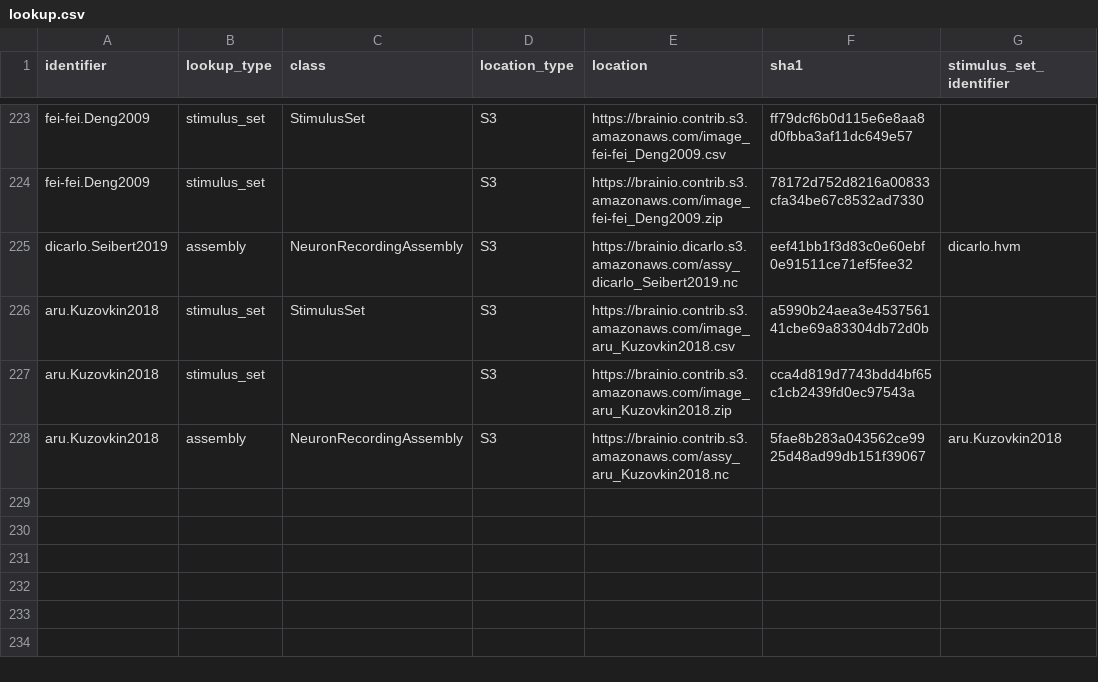
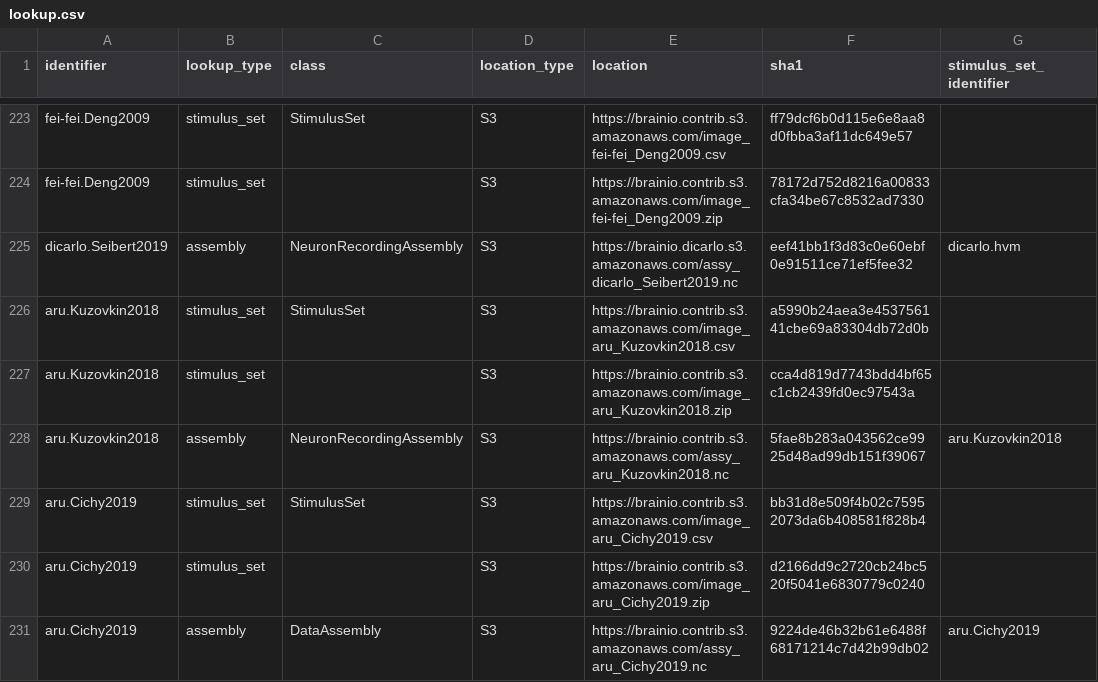
Before and after one commit to brain-score/brainio_collection, a CSV file: brainio_collection/lookup.csv, drawn as a sheet; only a part is shown, gaps mark what is left out.

Commit message:
Add aru.Cichy2019 to lookup.csv

```diff
--- a/brainio_collection/lookup.csv
+++ b/brainio_collection/lookup.csv
@@ -228 +228,4 @@ aru.Kuzovkin2018,stimulus_set,,S3,https://brainio.contrib.s3.amazonaws.com/image
 aru.Kuzovkin2018,assembly,NeuronRecordingAssembly,S3,https://brainio.contrib.s3.amazonaws.com/assy_aru_Kuzovkin2018.nc,5fae8b283a043562ce9925d48ad99db151f39067,aru.Kuzovkin2018
+aru.Cichy2019,stimulus_set,StimulusSet,S3,https://brainio.contrib.s3.amazonaws.com/image_aru_Cichy2019.csv,bb31d8e509f4b02c75952073da6b408581f828b4,
+aru.Cichy2019,stimulus_set,,S3,https://brainio.contrib.s3.amazonaws.com/image_aru_Cichy2019.zip,d2166dd9c2720cb24bc520f5041e6830779c0240,
+aru.Cichy2019,assembly,DataAssembly,S3,https://brainio.contrib.s3.amazonaws.com/assy_aru_Cichy2019.nc,9224de46b32b61e6488f68171214c7d42b99db02,aru.Cichy2019
```
